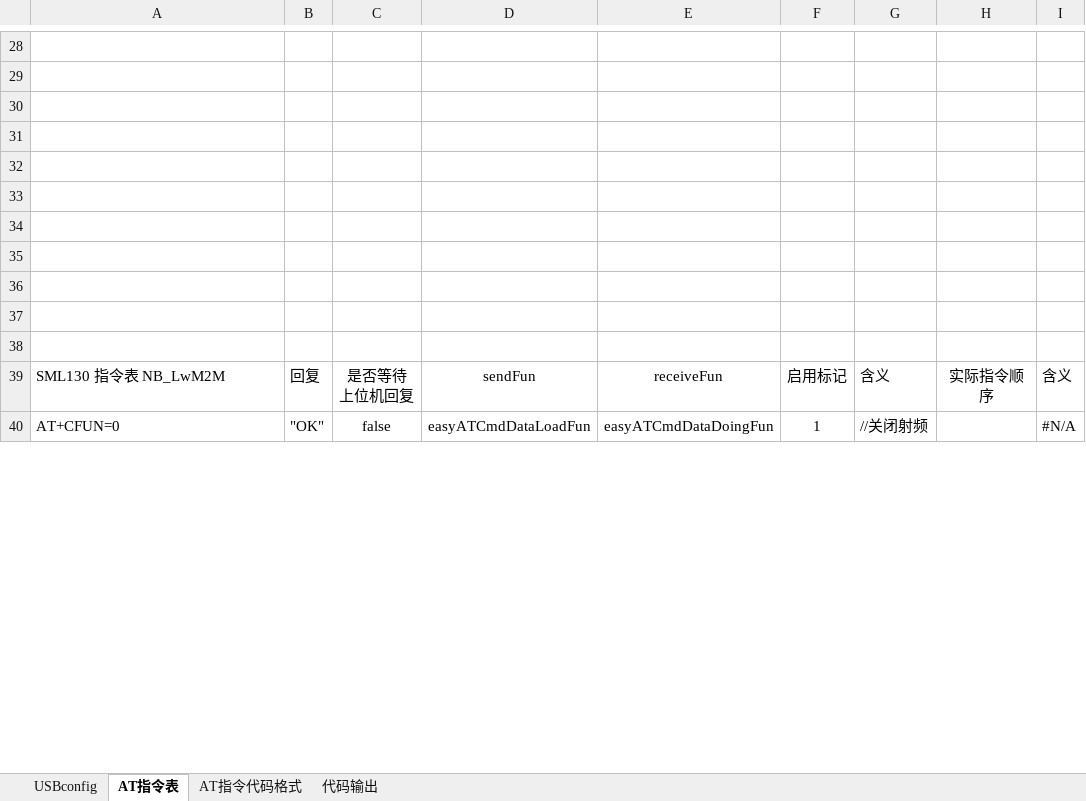
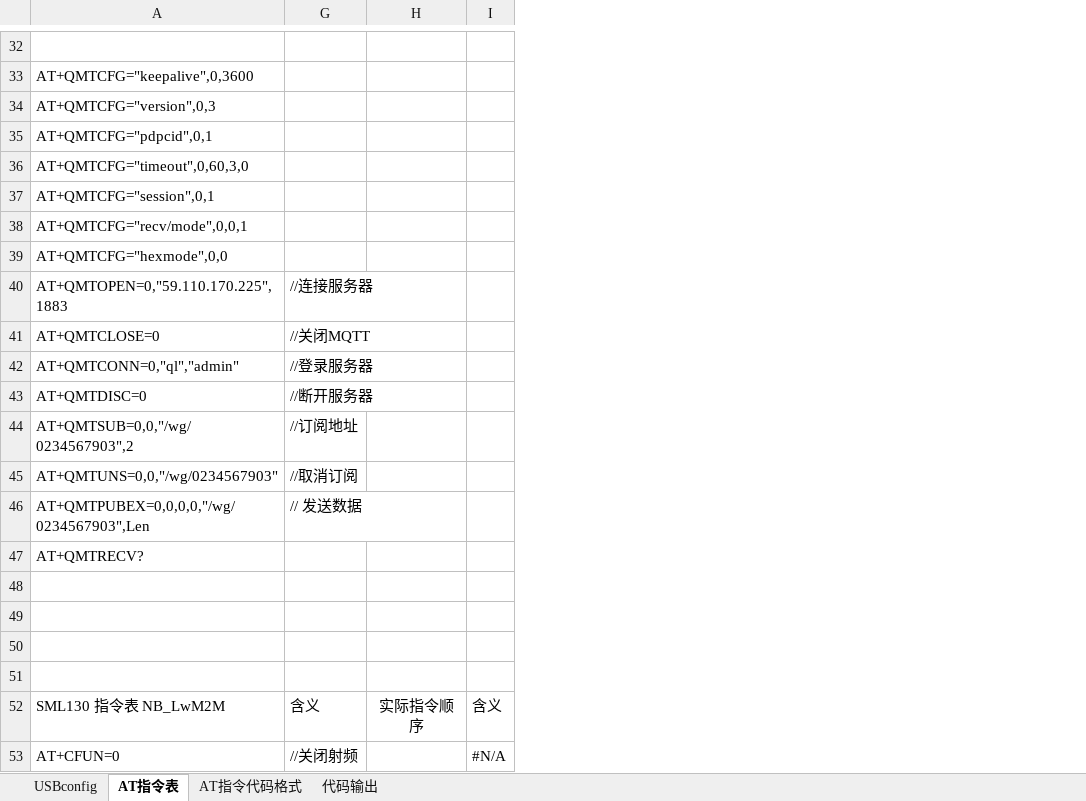
Before and after one commit to chaimark/C_Quiz, an Excel workbook: 输出时间设置命令.xlsm, sheet AT指令表, drawn as a sheet; only a part is shown, gaps mark what is left out; values as stored, in another font and other column widths than the file's, no borders; conditional formats not drawn; removed rows and columns are numbered as before the commit, all else as after; ↵ is a line break in a cell; the diff covers the shown part only; the diff names each change by its address in the sheet, - before the commit and + after, or states it on an @@ line.

```diff
--- a/输出时间设置命令.xlsm (sheet AT指令表)
+++ b/输出时间设置命令.xlsm (sheet AT指令表)
@@ column B hidden, rows 39-40: 回复 | "OK" @@
@@ column C hidden, rows 39-40: 是否等待 ↵ 上位机回复 | false @@
@@ column D hidden, rows 39-40: sendFun | easyATCmdDataLoadFun @@
@@ column E hidden, rows 39-40: receiveFun | easyATCmdDataDoingFun @@
@@ column F hidden, rows 39-40: 启用标记 | 1 @@
-A33: (empty)
+A33: AT+QMTCFG="keepalive",0,3600
-A34: (empty)
+A34: AT+QMTCFG="version",0,3
-A35: (empty)
+A35: AT+QMTCFG="pdpcid",0,1
-A36: (empty)
+A36: AT+QMTCFG="timeout",0,60,3,0
-A37: (empty)
+A37: AT+QMTCFG="session",0,1
-A38: (empty)
+A38: AT+QMTCFG="recv/mode",0,0,1
+row 39: AT+QMTCFG="hexmode",0,0
+row 40: AT+QMTOPEN=0,"59.110.170.225",1883 | //连接服务器
+row 41: AT+QMTCLOSE=0 | //关闭MQTT
+row 42: AT+QMTCONN=0,"ql","admin" | //登录服务器
+row 43: AT+QMTDISC=0 | //断开服务器
+row 44: AT+QMTSUB=0,0,"/wg/0234567903",2 | //订阅地址
+row 45: AT+QMTUNS=0,0,"/wg/0234567903" | //取消订阅
+row 46: AT+QMTPUBEX=0,0,0,0,"/wg/0234567903",Len | // 发送数据
+row 47: AT+QMTRECV?
```
Also changed, not shown: 26 added rows, 22 removed rows and 4 edited cells elsewhere in this sheet, formulas that keep their value.
